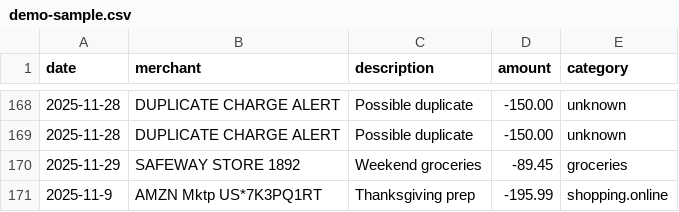
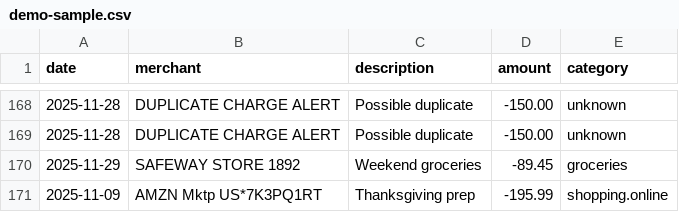
Before and after one commit to leok974/ai-finance-agent-oss, a CSV file: apps/backend/data/demo-sample.csv, drawn as a sheet; only a part is shown, gaps mark what is left out.

Commit message:
feat(demo): add /demo/reset endpoint and fix malformed date
- Add POST /demo/reset to clear all demo transactions
- Fix malformed date in demo-sample.csv (2025-11-9 → 2025-11-09)
- Add resetDemoData() to frontend API
- Clarify that no aggregate tables exist (all computed on-the-fly)

Fixes incomplete demo data load (116/170 transactions)

```diff
--- a/apps/backend/data/demo-sample.csv
+++ b/apps/backend/data/demo-sample.csv
@@ -170,2 +170,2 @@ date,merchant,description,amount,category
 2025-11-29,SAFEWAY STORE 1892,Weekend groceries,-89.45,groceries
-2025-11-9,AMZN Mktp US*7K3PQ1RT,Thanksgiving prep,-195.99,shopping.online
+2025-11-09,AMZN Mktp US*7K3PQ1RT,Thanksgiving prep,-195.99,shopping.online
```
Also changed, not shown: 2 other files.
